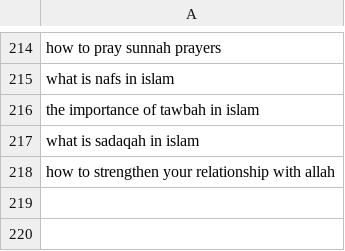
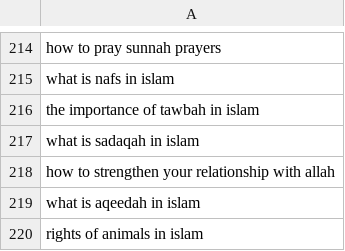
Before and after one commit to charliesheep7/dearpup_website, a CSV file: .claude/skills/deenup-blog-writer/keywords.csv, drawn as a sheet; only a part is shown, gaps mark what is left out.

```diff
--- a/.claude/skills/deenup-blog-writer/keywords.csv
+++ b/.claude/skills/deenup-blog-writer/keywords.csv
@@ -218 +218,3 @@ what is sadaqah in islam
 how to strengthen your relationship with allah
+what is aqeedah in islam
+rights of animals in islam
```
Also changed, not shown: .claude/skills/deenup-blog-writer/written.csv, 2 other files.
